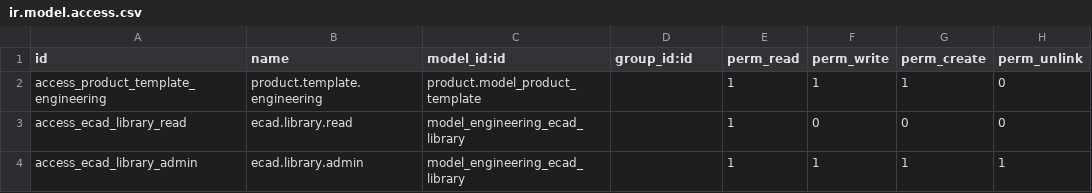
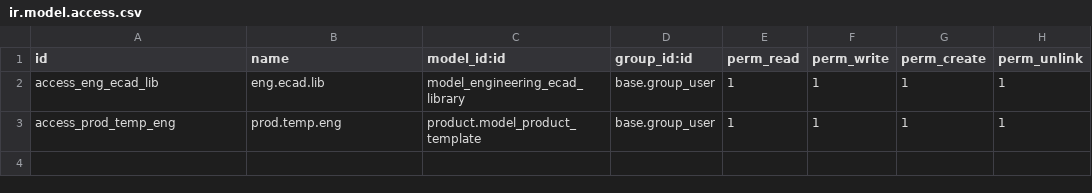
Before and after one commit to mikeofpdx/OdooAddons, a CSV file: addons/engineering_product/security/ir.model.access.csv, drawn as a sheet.

Commit message:
Version 18.0.1.1.0 - architectural changes to addon.  See README.md and manifest.  Major functionality changes.  Tested good on Odoo 18 CE self-hosted.

```diff
--- a/addons/engineering_product/security/ir.model.access.csv
+++ b/addons/engineering_product/security/ir.model.access.csv
@@ -1,4 +1,3 @@
 id,name,model_id:id,group_id:id,perm_read,perm_write,perm_create,perm_unlink
-access_product_template_engineering,product.template.engineering,product.model_product_template,,1,1,1,0
-access_ecad_library_read,ecad.library.read,model_engineering_ecad_library,,1,0,0,0
-access_ecad_library_admin,ecad.library.admin,model_engineering_ecad_library,,1,1,1,1
+access_eng_ecad_lib,eng.ecad.lib,model_engineering_ecad_library,base.group_user,1,1,1,1
+access_prod_temp_eng,prod.temp.eng,product.model_product_template,base.group_user,1,1,1,1
```
Also changed, not shown: 13 other files.
